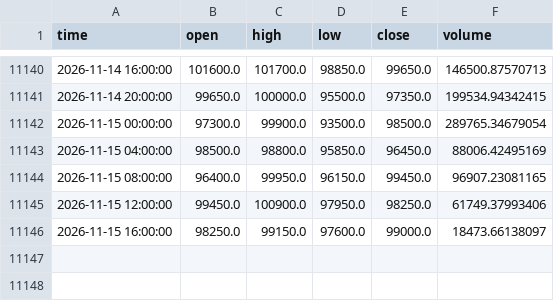
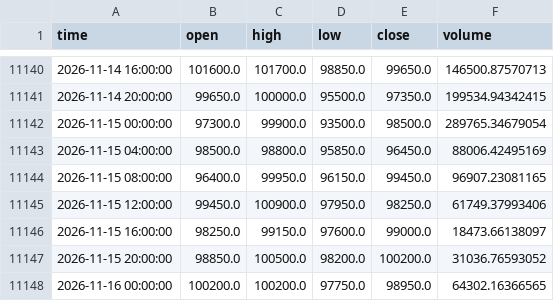
Before and after one commit to koreacoinlee/coin-research-bot, a CSV file: data/KRW-SOL_4h.csv, drawn as a sheet; only a part is shown, gaps mark what is left out.

```diff
--- a/data/KRW-SOL_4h.csv
+++ b/data/KRW-SOL_4h.csv
@@ -11146 +11146,3 @@ time,open,high,low,close,volume
 2026-11-15 16:00:00,98250.0,99150.0,97600.0,99000.0,18473.66138097
+2026-11-15 20:00:00,98850.0,100500.0,98200.0,100200.0,31036.76593052
+2026-11-16 00:00:00,100200.0,100200.0,97750.0,98950.0,64302.16366565
```
Also changed, not shown: data/KRW-XRP_4h.csv, 6 other files.
